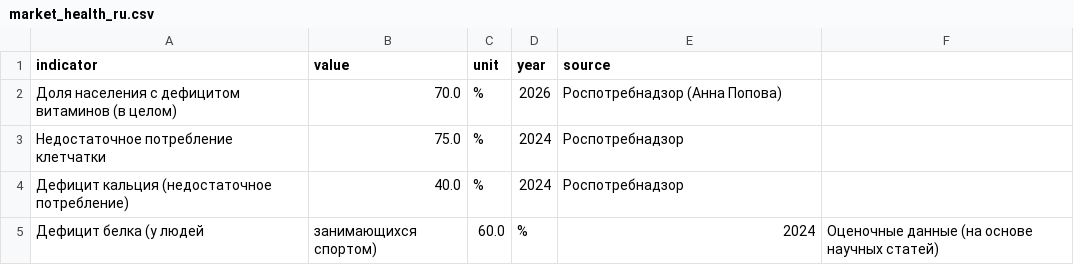
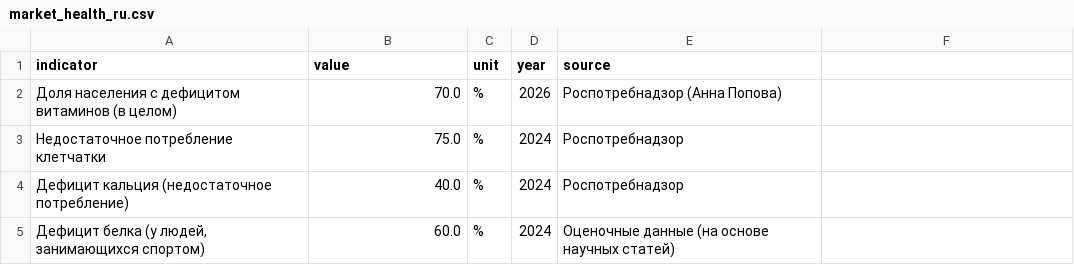
Before and after one commit to btamekaf-afk/OOP_project, a CSV file: data/analysis/market_health_ru.csv, drawn as a sheet.

Commit message:
Update market_health_ru.csv

```diff
--- a/data/analysis/market_health_ru.csv
+++ b/data/analysis/market_health_ru.csv
@@ -4,2 +4,2 @@ indicator,value,unit,year,source
 Дефицит кальция (недостаточное потребление),40.0,%,2024,Роспотребнадзор
-Дефицит белка (у людей, занимающихся спортом),60.0,%,2024,Оценочные данные (на основе научных статей)
+"Дефицит белка (у людей, занимающихся спортом)",60.0,%,2024,Оценочные данные (на основе научных статей)
```
